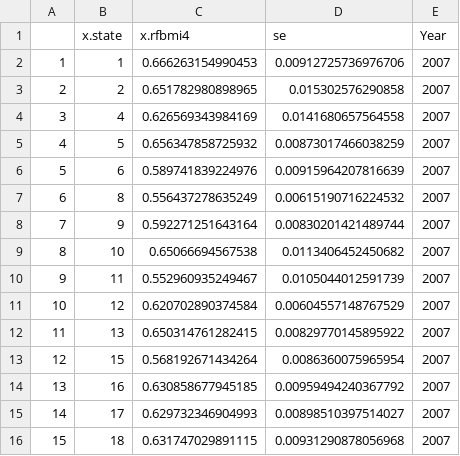
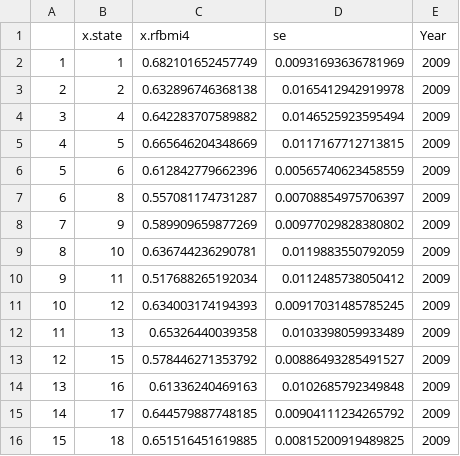
Before and after one commit to hsiehsc/info478-project, a CSV file: trial/result_2001_2009/2009overweightandobesity.csv, drawn as a sheet; only a part is shown; the diff covers the shown part only.

```diff
--- a/trial/result_2001_2009/2009overweightandobesity.csv
+++ b/trial/result_2001_2009/2009overweightandobesity.csv
@@ -1,16 +1,16 @@
 "","x.state","x.rfbmi4","se","Year"
-"1",1,0.666263154990453,0.00912725736976706,"2007"
-"2",2,0.651782980898965,0.015302576290858,"2007"
-"3",4,0.626569343984169,0.0141680657564558,"2007"
-"4",5,0.656347858725932,0.00873017466038259,"2007"
-"5",6,0.589741839224976,0.00915964207816639,"2007"
-"6",8,0.556437278635249,0.00615190716224532,"2007"
-"7",9,0.592271251643164,0.00830201421489744,"2007"
-"8",10,0.65066694567538,0.0113406452450682,"2007"
-"9",11,0.552960935249467,0.0105044012591739,"2007"
-"10",12,0.620702890374584,0.00604557148767529,"2007"
-"11",13,0.650314761282415,0.00829770145895922,"2007"
-"12",15,0.568192671434264,0.0086360075965954,"2007"
-"13",16,0.630858677945185,0.00959494240367792,"2007"
-"14",17,0.629732346904993,0.00898510397514027,"2007"
-"15",18,0.631747029891115,0.00931290878056968,"2007"
+"1",1,0.682101652457749,0.00931693636781969,"2009"
+"2",2,0.632896746368138,0.0165412942919978,"2009"
+"3",4,0.642283707589882,0.0146525923595494,"2009"
+"4",5,0.665646204348669,0.0117167712713815,"2009"
+"5",6,0.612842779662396,0.00565740623458559,"2009"
+"6",8,0.557081174731287,0.00708854975706397,"2009"
+"7",9,0.589909659877269,0.00977029828380802,"2009"
+"8",10,0.636744236290781,0.0119883550792059,"2009"
+"9",11,0.517688265192034,0.0112485738050412,"2009"
+"10",12,0.634003174194393,0.00917031485785245,"2009"
+"11",13,0.65326440039358,0.0103398059933489,"2009"
+"12",15,0.578446271353792,0.00886493285491527,"2009"
+"13",16,0.61336240469163,0.0102685792349848,"2009"
+"14",17,0.644579887748185,0.00904111234265792,"2009"
+"15",18,0.651516451619885,0.00815200919489825,"2009"
```
Also changed, not shown: 108 edited cells elsewhere in this file, trial/result_2001_2009/2008overweightandobesity.csv, 2 other files.
